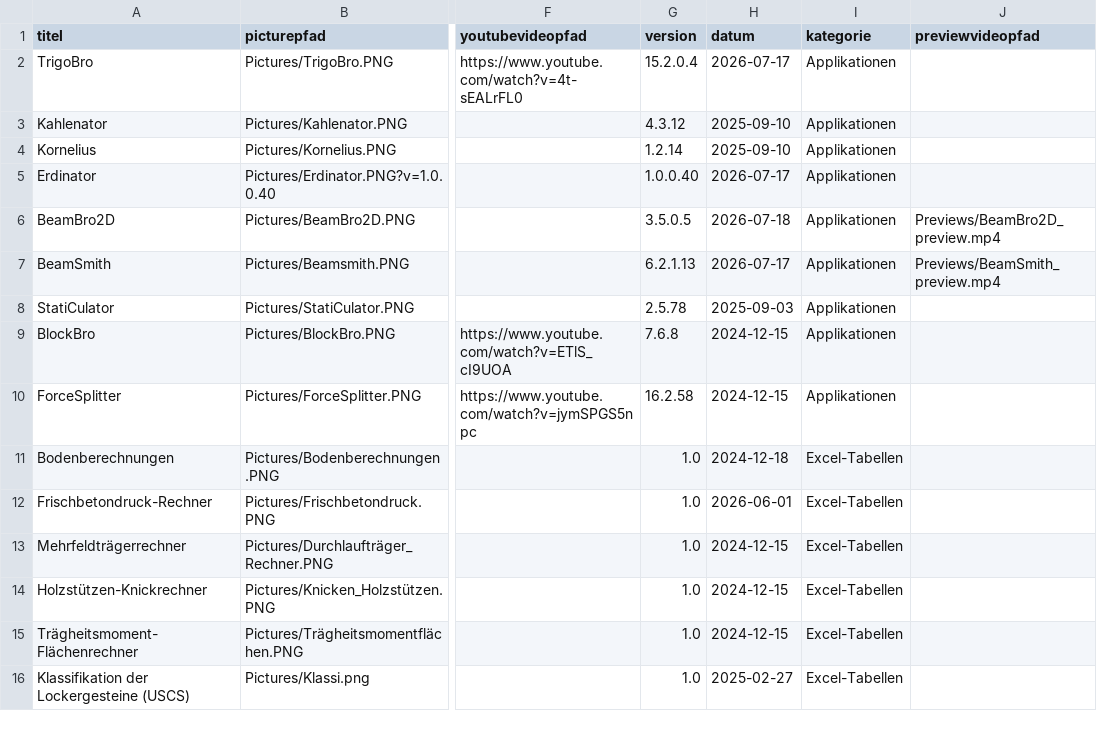
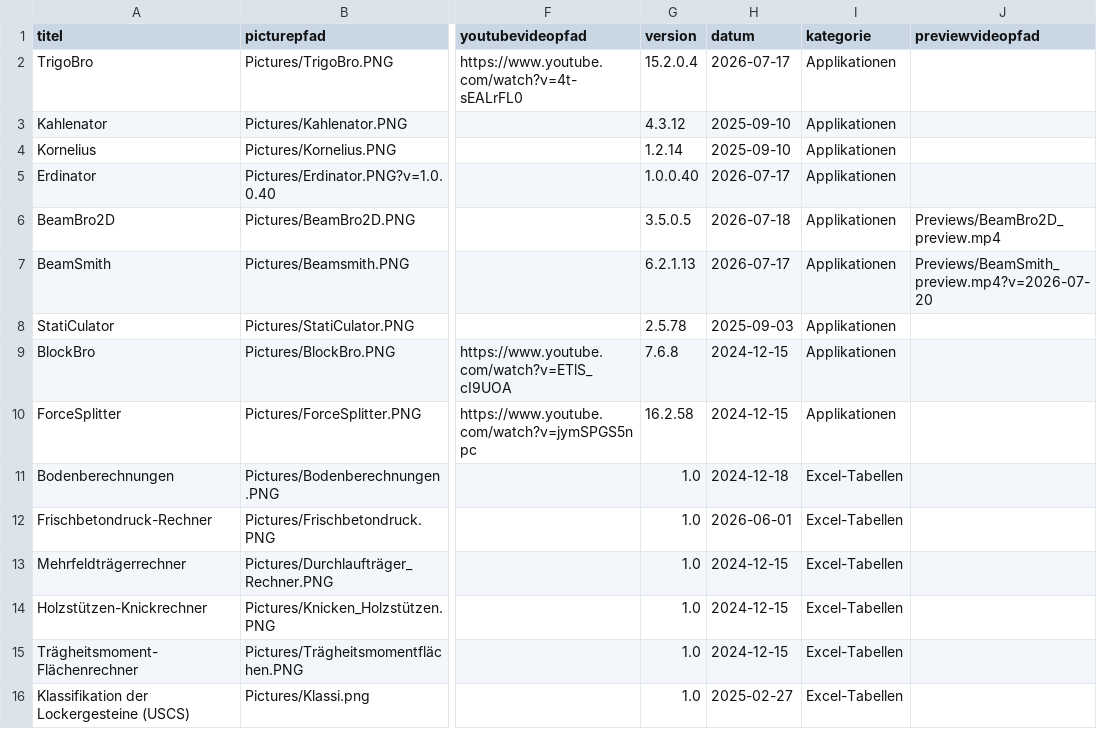
Before and after one commit to Oroxzy/oroxzy.github.io, a CSV file: downloads.csv, drawn as a sheet; only a part is shown, gaps mark what is left out; the diff names each change by its address in the sheet, - before the commit and + after, or states it on an @@ line.

Commit message:
Update BeamSmith preview video

```diff
--- a/downloads.csv
+++ b/downloads.csv
-J7 (previewvideopfad): Previews/BeamSmith_preview.mp4
+J7 (previewvideopfad): Previews/BeamSmith_preview.mp4?v=2026-07-20
```
Also changed, not shown: 2 other files.
